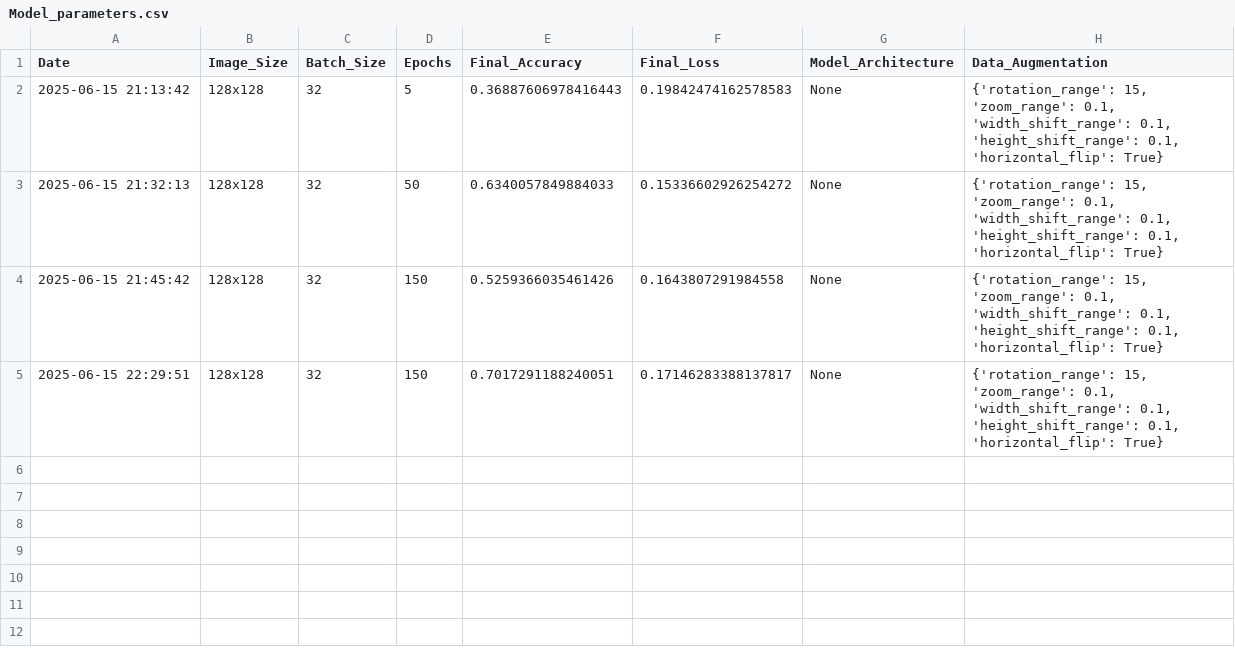
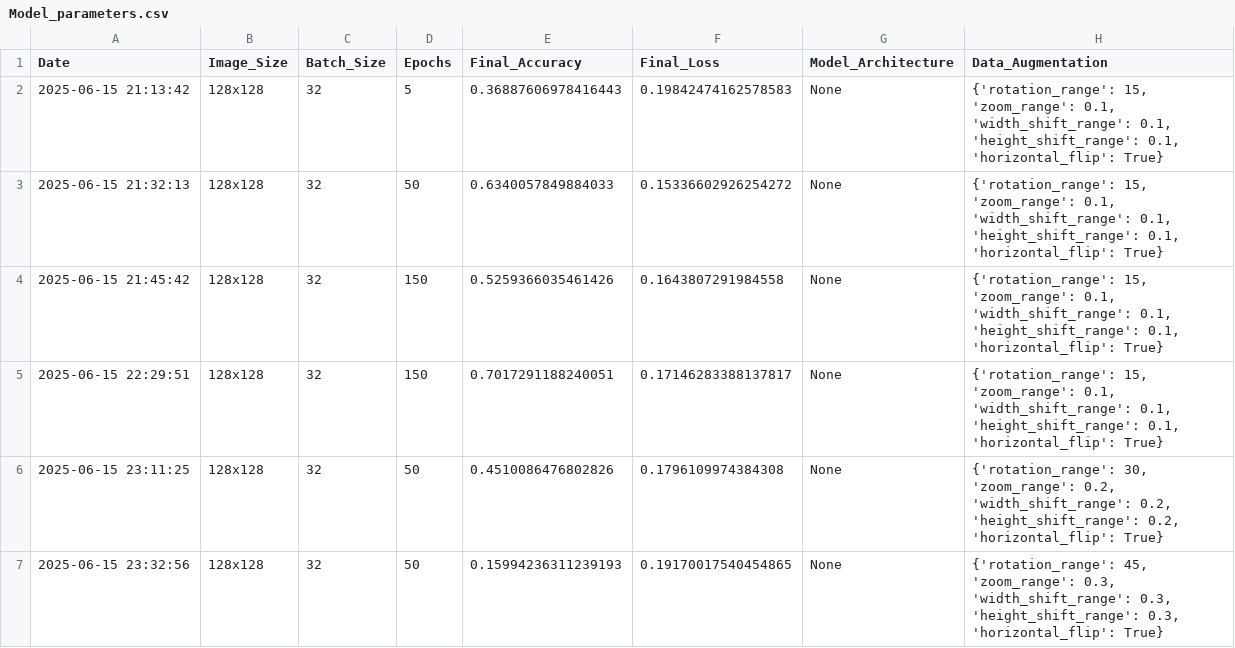
Before and after one commit to SachaVdc/Traffic-Scan, a CSV file: Model_parameters.csv, drawn as a sheet; the diff names each change by its address in the sheet, - before the commit and + after, or states it on an @@ line.

Commit message:
Model_panneau parameters +

```diff
--- a/Model_parameters.csv
+++ b/Model_parameters.csv
+row 6: 2025-06-15 23:11:25 | 128x128 | 32 | 50 | 0.4510086476802826 | 0.1796109974384308 | None | {'rotation_range': 30, 'zoom_range': 0.2, 'width_shift_range': 0.2, 'height_shift_range': 0.2, 'horizontal_flip': True}
+row 7: 2025-06-15 23:32:56 | 128x128 | 32 | 50 | 0.15994236311239193 | 0.19170017540454865 | None | {'rotation_range': 45, 'zoom_range': 0.3, 'width_shift_range': 0.3, 'height_shift_range': 0.3, 'horizontal_flip': True}
```
Also changed, not shown: 7 other files.
